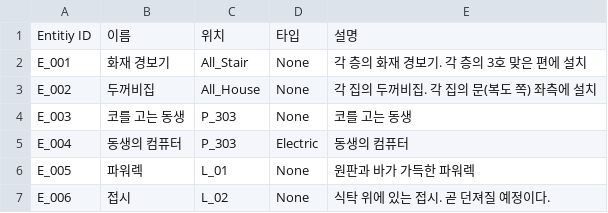
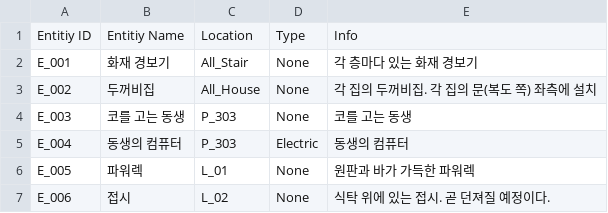
Before and after one commit to whoman4233/CanISleepTonight, a CSV file: Assets/08_Data/CSV/Entitiy.csv, drawn as a sheet; only a part is shown.

```diff
--- a/Assets/08_Data/CSV/Entitiy.csv
+++ b/Assets/08_Data/CSV/Entitiy.csv
@@ -1,3 +1,3 @@
-Entitiy ID,이름,위치,타입,설명
-E_001,화재 경보기,All_Stair,None,각 층의 화재 경보기. 각 층의 3호 맞은 편에 설치
+Entitiy ID,Entitiy Name,Location,Type,Info
+E_001,화재 경보기,All_Stair,None,각 층마다 있는 화재 경보기
 E_002,두꺼비집,All_House,None,각 집의 두꺼비집. 각 집의 문(복도 쪽) 좌측에 설치
```
Also changed, not shown: Assets/08_Data/CSV/Distraction.csv, Assets/08_Data/CSV/Neighbor.csv, 1 other file.
